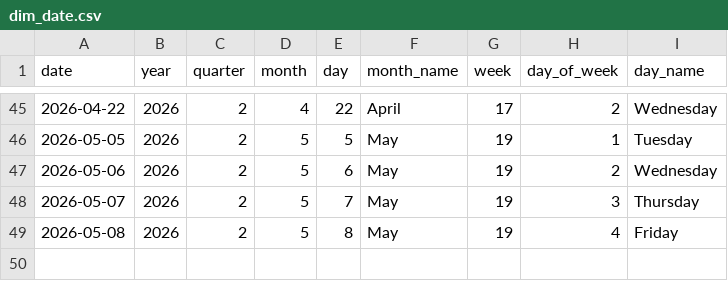
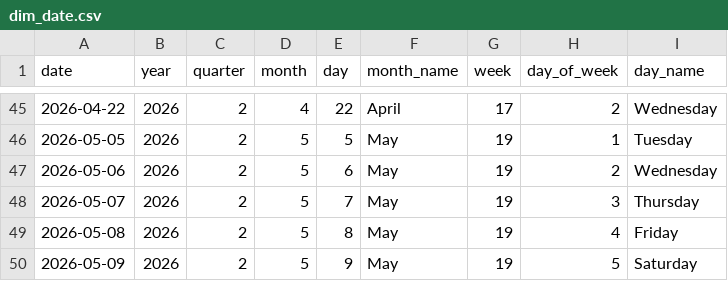
Before and after one commit to Tharindu-Senanayake/cryptocurrency-analysis-dashboard, a CSV file: output/tables/dim_date.csv, drawn as a sheet; only a part is shown, gaps mark what is left out; the diff names each change by its address in the sheet, - before the commit and + after, or states it on an @@ line.

```diff
--- a/output/tables/dim_date.csv
+++ b/output/tables/dim_date.csv
+row 50: 2026-05-09 | 2026 | 2 | 5 | 9 | May | 19 | 5 | Saturday
```
Also changed, not shown: output/tables/fact_coin_prices.csv, output/tables/fact_global_market.csv, 1 other file.
